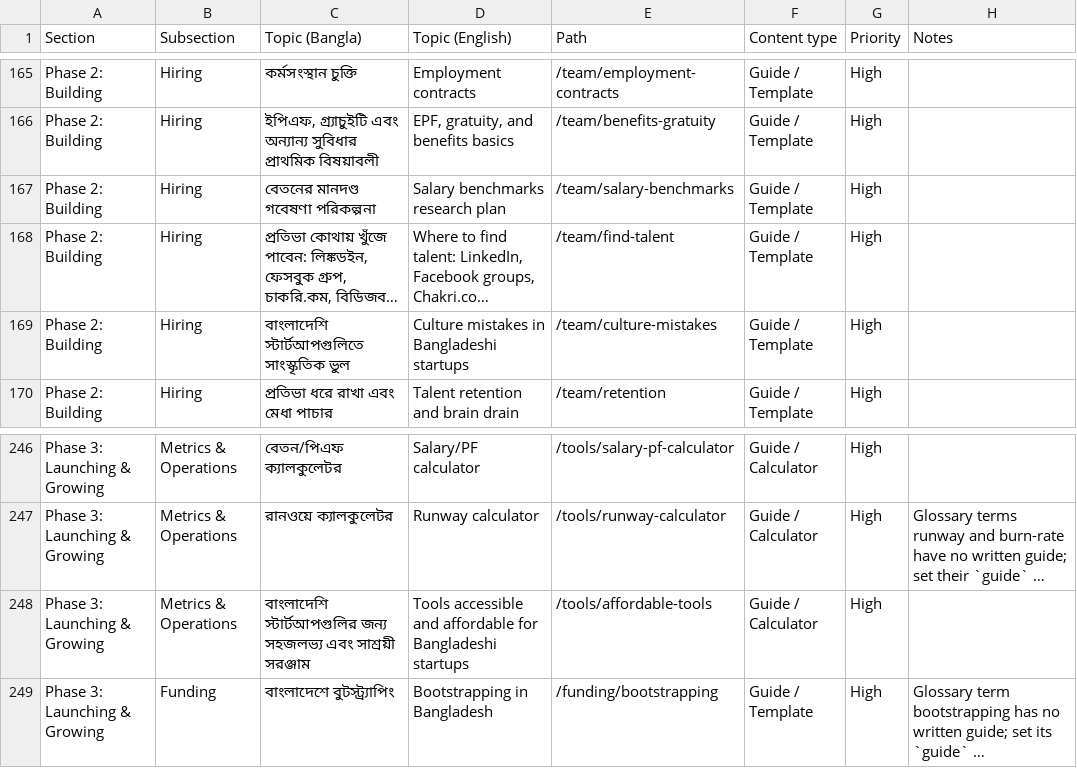
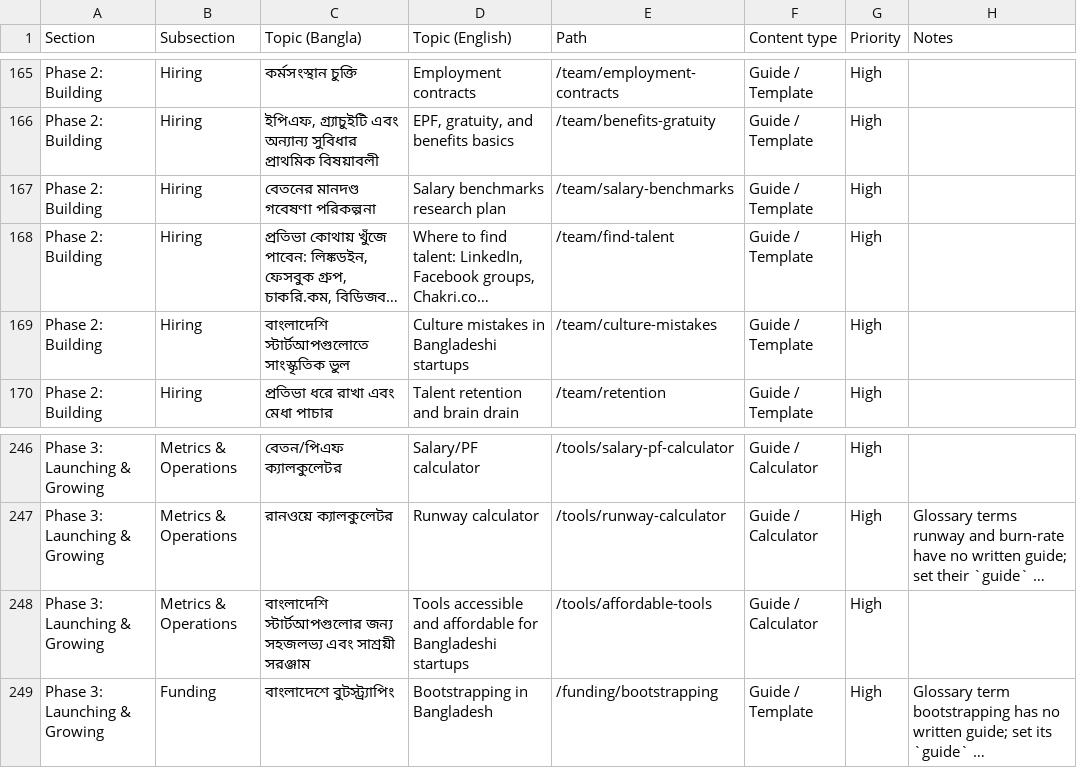
Before and after one commit to Deshi-Startup/deshistartup, a CSV file: plan/content-backlog.csv, drawn as a sheet; only a part is shown, gaps mark what is left out; long unchanged cells end in …; the diff names each change by its address in the sheet, - before the commit and + after, or states it on an @@ line.

Commit message:
Fix Latin phase labels, সাধু plurals and an English idiom
Three unrelated register slips, all reader-visible in titles or bold
takeaways.

/roadmap/validate still said "Phase 1" in Latin — title, H1, two headings
and the link forward — while its three siblings say ফেজ ২, ফেজ ৩ and ফেজ ৪.
It now matches them. The Phase column in content-backlog.csv and the
issue-template dropdown stay as they are; those are data keys, not copy.

Two stub titles used the সাধু plural -গুলি, which STYLE.md rules out:
"স্টার্টআপগুলির জন্য …" and "স্টার্টআপগুলিতে …" are now -গুলো. The backlog
rows carry the same titles, so they change together.

And the closing rule of /start-here/startup-or-business translated "sit on
the same page" literally as "একই পাতায় না আসা পর্যন্ত". The idiom does not
travel; it now reads "পাশাপাশি না রাখলে সিদ্ধান্ত অসম্পূর্ণই থেকে যায়"।

```diff
--- a/plan/content-backlog.csv
+++ b/plan/content-backlog.csv
-C169 (Topic (Bangla)): বাংলাদেশি স্টার্টআপগুলিতে সাংস্কৃতিক ভুল
+C169 (Topic (Bangla)): বাংলাদেশি স্টার্টআপগুলোতে সাংস্কৃতিক ভুল
-C248 (Topic (Bangla)): বাংলাদেশি স্টার্টআপগুলির জন্য সহজলভ্য…
+C248 (Topic (Bangla)): বাংলাদেশি স্টার্টআপগুলোর জন্য সহজলভ্য…
```
Also changed, not shown: 4 other files.
